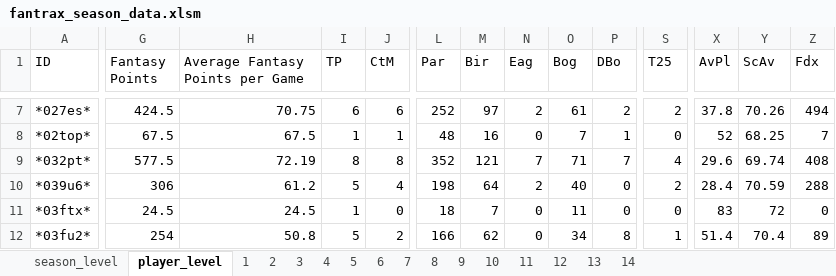
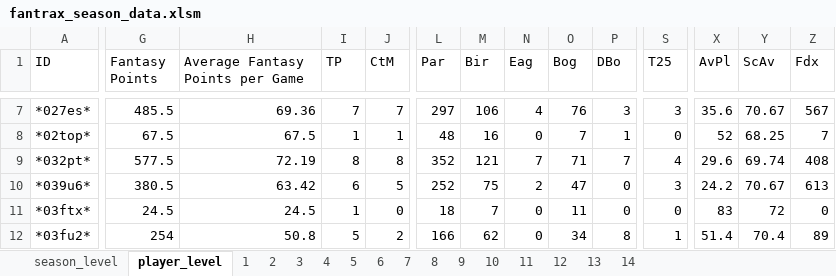
Before and after one commit to mikejackson35/fantrax, an Excel workbook: fantrax_season_data.xlsm, sheet player_level, drawn as a sheet; only a part is shown, gaps mark what is left out; values as stored, in another font and other column widths than the file's, no borders; the diff covers the shown part only; the diff names each change by its address in the sheet, - before the commit and + after, or states it on an @@ line.

```diff
--- a/fantrax_season_data.xlsm (sheet player_level)
+++ b/fantrax_season_data.xlsm (sheet player_level)
-G7 (Fantasy Points): 424.5
+G7 (Fantasy Points): 485.5
-H7 (Average Fantasy Points per Game): 70.75
+H7 (Average Fantasy Points per Game): 69.36
-I7 (TP): 6
+I7 (TP): 7
-J7 (CtM): 6
+J7 (CtM): 7
-L7 (Par): 252
+L7 (Par): 297
-M7 (Bir): 97
+M7 (Bir): 106
-N7 (Eag): 2
+N7 (Eag): 4
-O7 (Bog): 61
+O7 (Bog): 76
-P7 (DBo): 2
+P7 (DBo): 3
-S7 (T25): 2
+S7 (T25): 3
-X7 (AvPl): 37.8
+X7 (AvPl): 35.6
-Y7 (ScAv): 70.26
+Y7 (ScAv): 70.67
-Z7 (Fdx): 494
+Z7 (Fdx): 567
-G10 (Fantasy Points): 306
+G10 (Fantasy Points): 380.5
-H10 (Average Fantasy Points per Game): 61.2
+H10 (Average Fantasy Points per Game): 63.42
-I10 (TP): 5
+I10 (TP): 6
-J10 (CtM): 4
+J10 (CtM): 5
-L10 (Par): 198
+L10 (Par): 252
-M10 (Bir): 64
+M10 (Bir): 75
-O10 (Bog): 40
+O10 (Bog): 47
-S10 (T25): 2
+S10 (T25): 3
-X10 (AvPl): 28.4
+X10 (AvPl): 24.2
-Y10 (ScAv): 70.59
+Y10 (ScAv): 70.67
-Z10 (Fdx): 288
+Z10 (Fdx): 613
```
Also changed, not shown: 1 added row and 514 edited cells elsewhere in this sheet, 1 other file.
